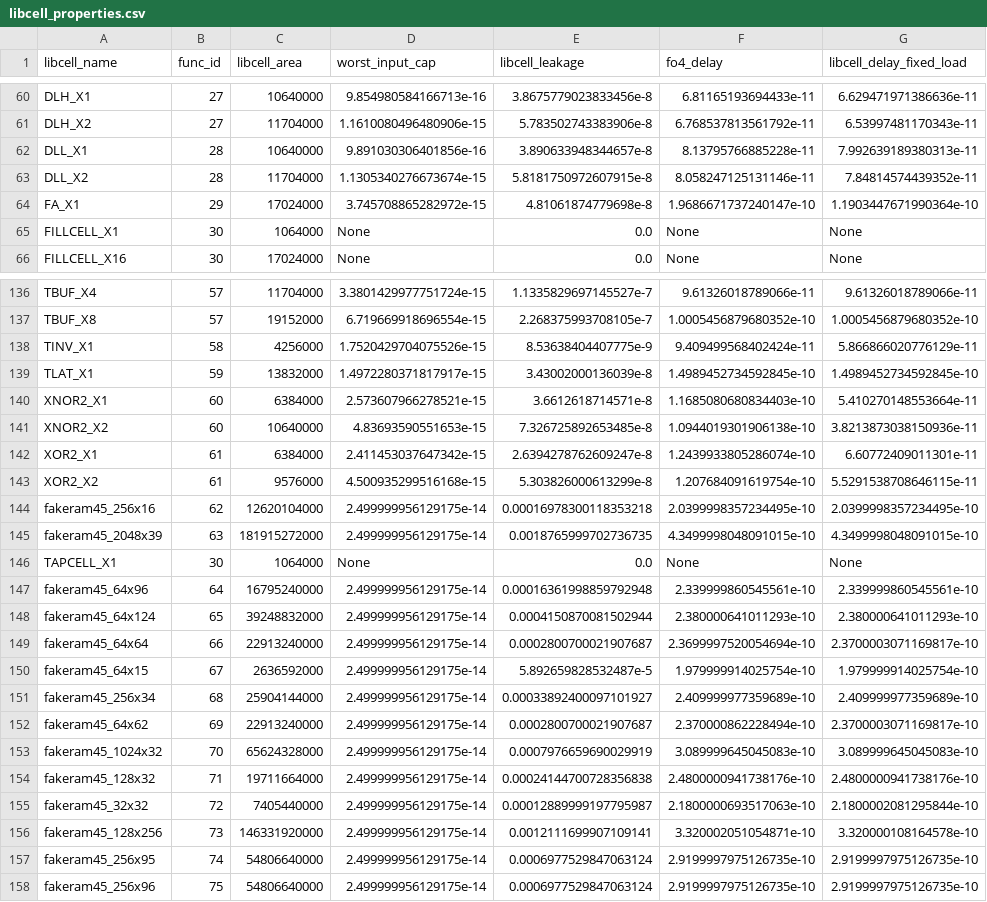
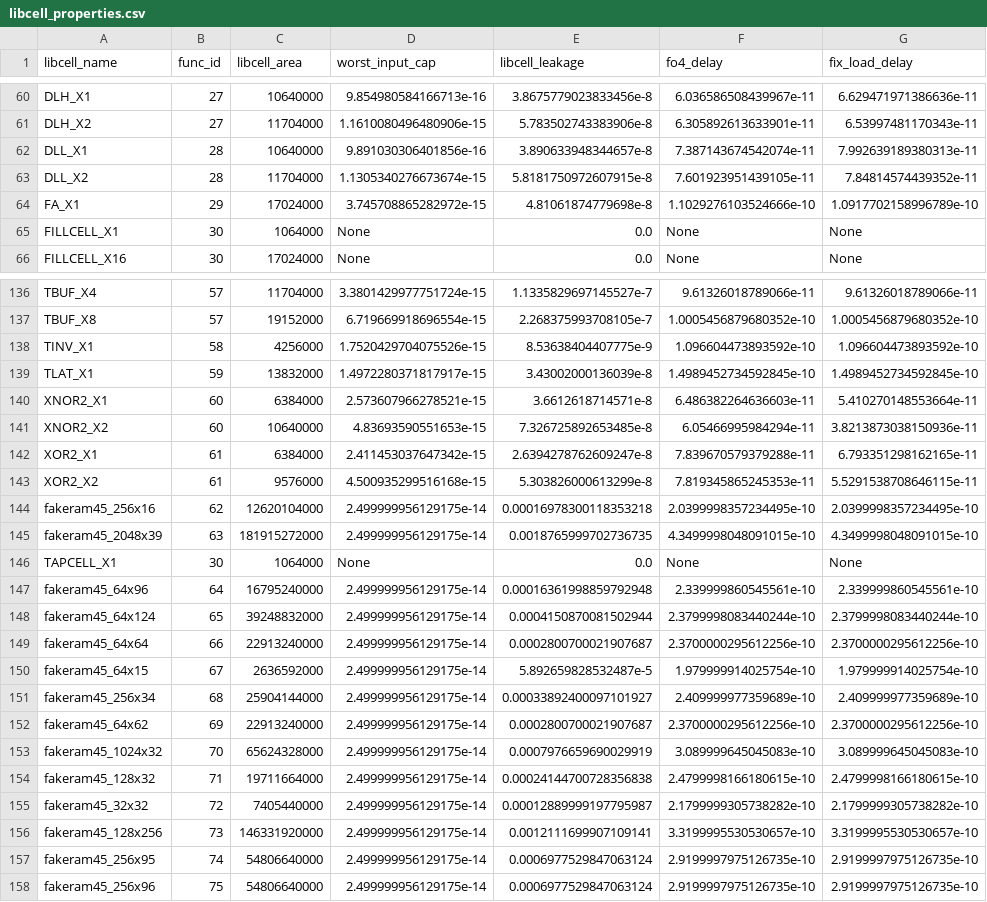
Before and after one commit to NVlabs/CircuitOps, a CSV file: IRs/nangate45/bp_be/libcell_properties.csv, drawn as a sheet; only a part is shown, gaps mark what is left out; the diff covers the shown part only; the diff names each change by its address in the sheet, - before the commit and + after, or states it on an @@ line.

```diff
--- a/IRs/nangate45/bp_be/libcell_properties.csv
+++ b/IRs/nangate45/bp_be/libcell_properties.csv
-G1: libcell_delay_fixed_load
+G1: fix_load_delay
-F60 (fo4_delay): 6.81165193694433e-11
+F60 (fo4_delay): 6.036586508439967e-11
-F61 (fo4_delay): 6.768537813561792e-11
+F61 (fo4_delay): 6.305892613633901e-11
-F62 (fo4_delay): 8.13795766885228e-11
+F62 (fo4_delay): 7.387143674542074e-11
-F63 (fo4_delay): 8.058247125131146e-11
+F63 (fo4_delay): 7.601923951439105e-11
-F64 (fo4_delay): 1.9686671737240147e-10
+F64 (fo4_delay): 1.1029276103524666e-10
-G64 (fix_load_delay): 1.1903447671990364e-10
+G64 (fix_load_delay): 1.0917702158996789e-10
-F138 (fo4_delay): 9.409499568402424e-11
+F138 (fo4_delay): 1.096604473893592e-10
-G138 (fix_load_delay): 5.866866020776129e-11
+G138 (fix_load_delay): 1.096604473893592e-10
-F140 (fo4_delay): 1.1685080680834403e-10
+F140 (fo4_delay): 6.486382264636603e-11
-F141 (fo4_delay): 1.0944019301906138e-10
+F141 (fo4_delay): 6.05466995984294e-11
-F142 (fo4_delay): 1.2439933805286074e-10
+F142 (fo4_delay): 7.839670579379288e-11
-G142 (fix_load_delay): 6.60772409011301e-11
+G142 (fix_load_delay): 6.793351298162165e-11
-F143 (fo4_delay): 1.207684091619754e-10
+F143 (fo4_delay): 7.819345865245353e-11
-F148 (fo4_delay): 2.380000641011293e-10
+F148 (fo4_delay): 2.3799998083440244e-10
-G148 (fix_load_delay): 2.380000641011293e-10
+G148 (fix_load_delay): 2.3799998083440244e-10
-F149 (fo4_delay): 2.3699997520054694e-10
+F149 (fo4_delay): 2.3700000295612256e-10
-G149 (fix_load_delay): 2.3700003071169817e-10
+G149 (fix_load_delay): 2.3700000295612256e-10
-F152 (fo4_delay): 2.370000862228494e-10
+F152 (fo4_delay): 2.3700000295612256e-10
-G152 (fix_load_delay): 2.3700003071169817e-10
+G152 (fix_load_delay): 2.3700000295612256e-10
-F154 (fo4_delay): 2.4800000941738176e-10
+F154 (fo4_delay): 2.4799998166180615e-10
-G154 (fix_load_delay): 2.4800000941738176e-10
+G154 (fix_load_delay): 2.4799998166180615e-10
-F155 (fo4_delay): 2.1800000693517063e-10
+F155 (fo4_delay): 2.1799999305738282e-10
-G155 (fix_load_delay): 2.1800002081295844e-10
+G155 (fix_load_delay): 2.1799999305738282e-10
-F156 (fo4_delay): 3.320002051054871e-10
+F156 (fo4_delay): 3.3199995530530657e-10
-G156 (fix_load_delay): 3.320000108164578e-10
+G156 (fix_load_delay): 3.3199995530530657e-10
```
Also changed, not shown: 137 edited cells elsewhere in this file, IRs/nangate45/aes/libcell_properties.csv, IRs/nangate45/bp_fe/libcell_properties.csv, 8 other files.
